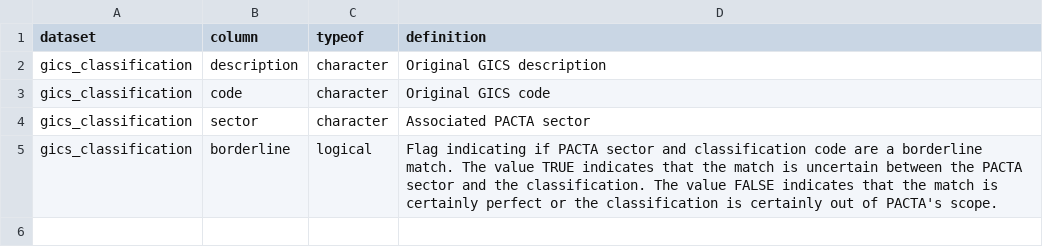
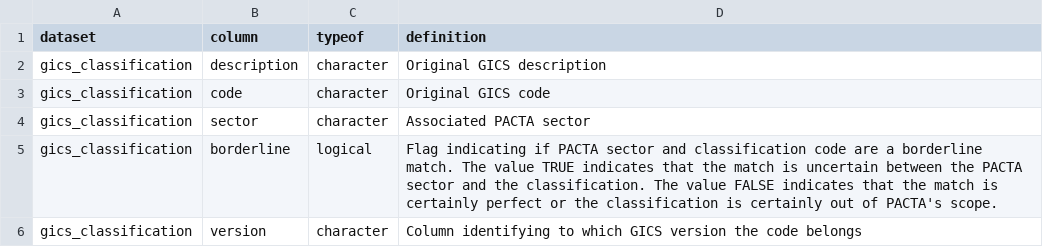
Before and after one commit to RMI-PACTA/r2dii.data, a CSV file: data-raw/data_dictionary/gics_classification.csv, drawn as a sheet; the diff names each change by its address in the sheet, - before the commit and + after, or states it on an @@ line.

Commit message:
feat: update to latest version of GICS (#359)

```diff
--- a/data-raw/data_dictionary/gics_classification.csv
+++ b/data-raw/data_dictionary/gics_classification.csv
+row 6: gics_classification | version | character | Column identifying to which GICS version the code belongs
```
Also changed, not shown: 12 other files.
